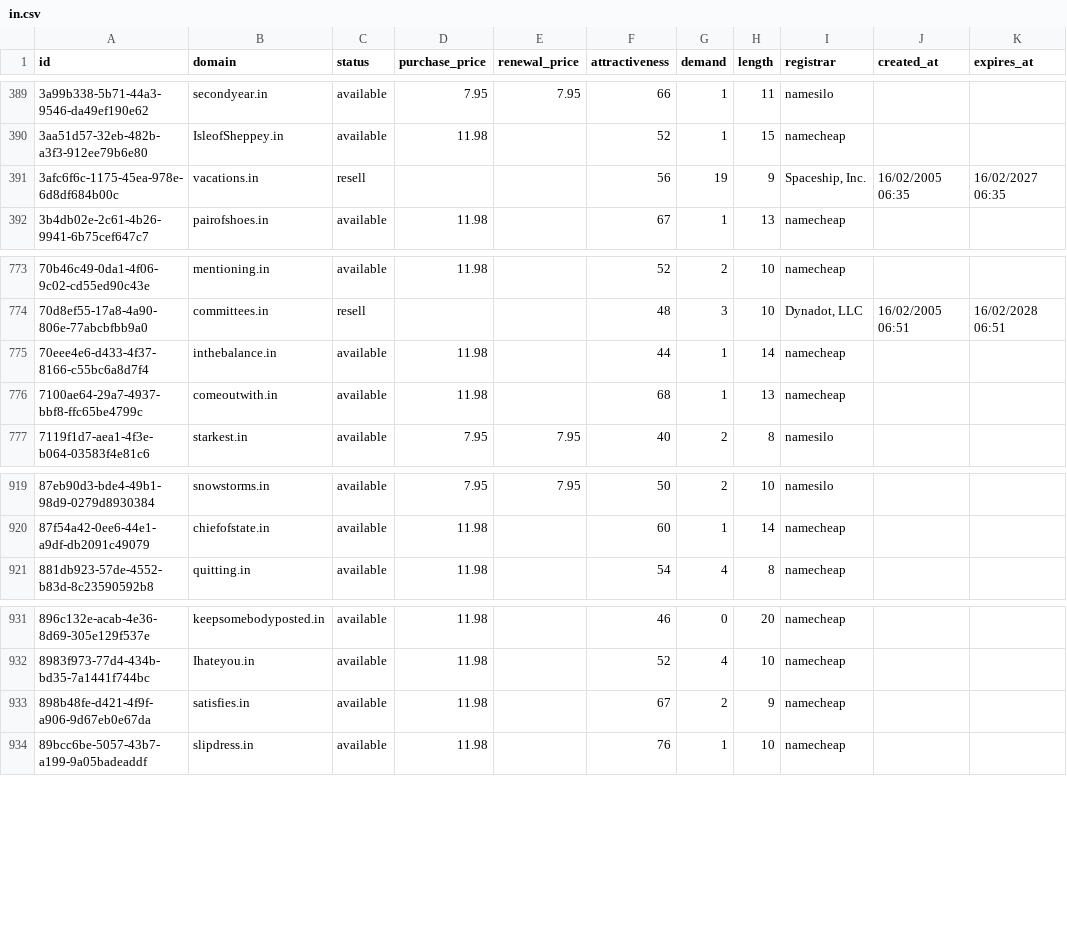
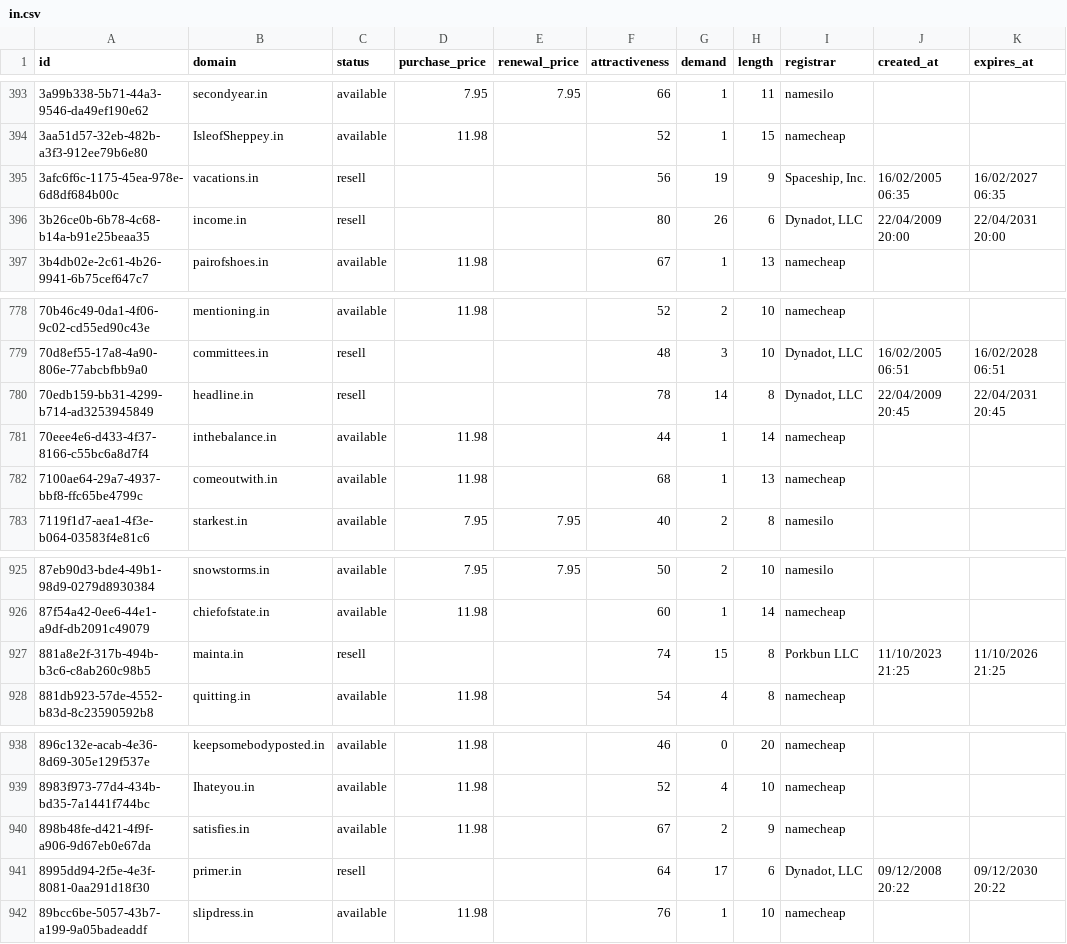
Before and after one commit to UniqueDomains/in-oneword-domains, a CSV file: in.csv, drawn as a sheet; only a part is shown, gaps mark what is left out; the diff covers the shown part only; the diff names each change by its address in the sheet, - before the commit and + after, or states it on an @@ line.

```diff
--- a/in.csv
+++ b/in.csv
+row 396: 3b26ce0b-6b78-4c68-b14a-b91e25beaa35 | income.in | resell |  |  | 80 | 26 | 6 | Dynadot, LLC | 22/04/2009 20:00 | 22/04/2031 20:00
+row 780: 70edb159-bb31-4299-b714-ad3253945849 | headline.in | resell |  |  | 78 | 14 | 8 | Dynadot, LLC | 22/04/2009 20:45 | 22/04/2031 20:45
+row 927: 881a8e2f-317b-494b-b3c6-c8ab260c98b5 | mainta.in | resell |  |  | 74 | 15 | 8 | Porkbun LLC | 11/10/2023 21:25 | 11/10/2026 21:25
+row 941: 8995dd94-2f5e-4e3f-8081-0aa291d18f30 | primer.in | resell |  |  | 64 | 17 | 6 | Dynadot, LLC | 09/12/2008 20:22 | 09/12/2030 20:22
```
Also changed, not shown: 4 added rows and 8 removed rows elsewhere in this file, 2 other files.
